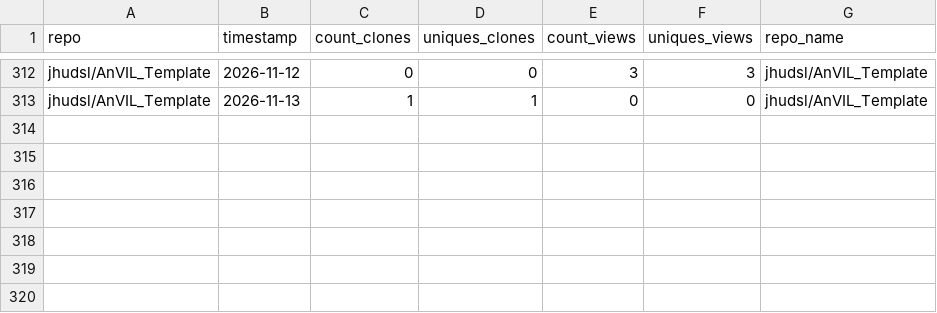
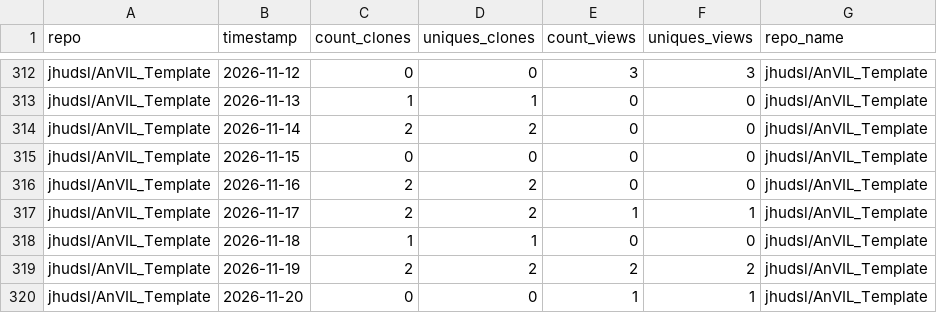
Before and after one commit to fhdsl/AnVIL_Outreach_Metrics, a TSV file: metricminer_data/github/github_timecourse.tsv, drawn as a sheet; only a part is shown, gaps mark what is left out; the diff names each change by its address in the sheet, - before the commit and + after, or states it on an @@ line.

```diff
--- a/metricminer_data/github/github_timecourse.tsv
+++ b/metricminer_data/github/github_timecourse.tsv
+row 314: jhudsl/AnVIL_Template | 2026-11-14 | 2 | 2 | 0 | 0 | jhudsl/AnVIL_Template
+row 315: jhudsl/AnVIL_Template | 2026-11-15 | 0 | 0 | 0 | 0 | jhudsl/AnVIL_Template
+row 316: jhudsl/AnVIL_Template | 2026-11-16 | 2 | 2 | 0 | 0 | jhudsl/AnVIL_Template
+row 317: jhudsl/AnVIL_Template | 2026-11-17 | 2 | 2 | 1 | 1 | jhudsl/AnVIL_Template
+row 318: jhudsl/AnVIL_Template | 2026-11-18 | 1 | 1 | 0 | 0 | jhudsl/AnVIL_Template
+row 319: jhudsl/AnVIL_Template | 2026-11-19 | 2 | 2 | 2 | 2 | jhudsl/AnVIL_Template
+row 320: jhudsl/AnVIL_Template | 2026-11-20 | 0 | 0 | 1 | 1 | jhudsl/AnVIL_Template
```
